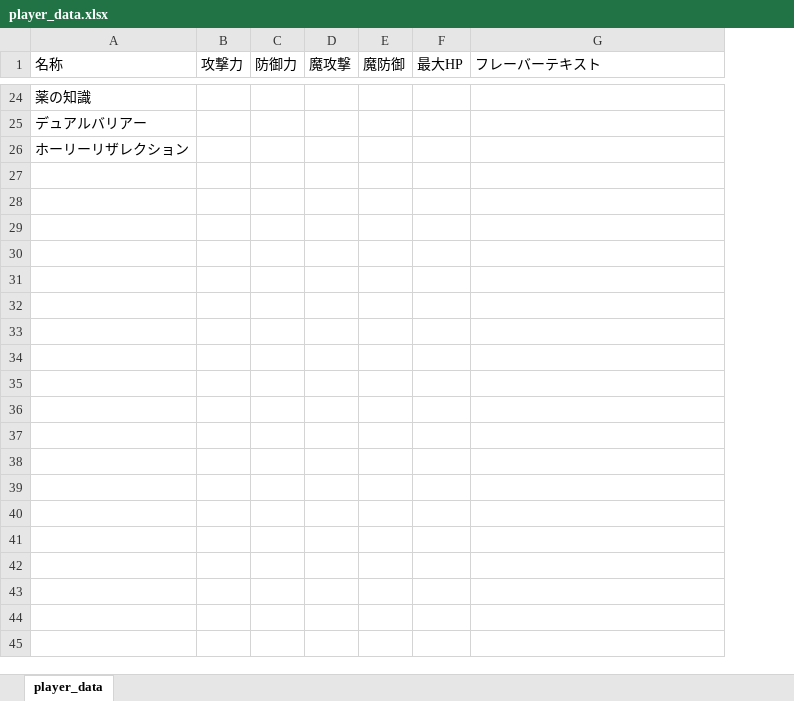
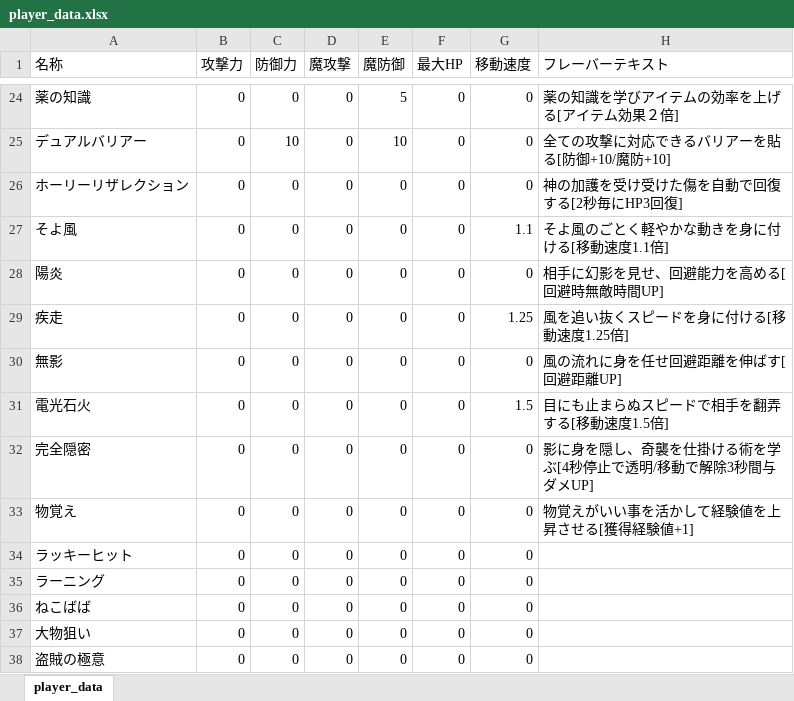
Before and after one commit to NyamLand/VSRPG, an Excel workbook: DATA/player_data.xlsx, sheet player_data, drawn as a sheet; only a part is shown, gaps mark what is left out; values as stored, in another font and other column widths than the file's, no borders; addresses are those after the commit; the diff covers the shown part only; the diff names each change by its address in the sheet, - before the commit and + after, or states it on an @@ line.

```diff
--- a/DATA/player_data.xlsx (sheet player_data)
+++ b/DATA/player_data.xlsx (sheet player_data)
+column G (移動速度), rows 24-26: all 0
-B24:B26 (攻撃力): (empty)
+B24:B26 (攻撃力): 0
-C24 (防御力): (empty)
+C24 (防御力): 0
-D24:D26 (魔攻撃): (empty)
+D24:D26 (魔攻撃): 0
-E24 (魔防御): (empty)
+E24 (魔防御): 5
-F24:F26 (最大HP): (empty)
+F24:F26 (最大HP): 0
-H24 (フレーバーテキスト): (empty)
+H24 (フレーバーテキスト): 薬の知識を学びアイテムの効率を上げる[アイテム効果２倍]
-C25 (防御力): (empty)
+C25 (防御力): 10
-E25 (魔防御): (empty)
+E25 (魔防御): 10
-H25 (フレーバーテキスト): (empty)
+H25 (フレーバーテキスト): 全ての攻撃に対応できるバリアーを貼る[防御+10/魔防+10]
-C26 (防御力): (empty)
+C26 (防御力): 0
-E26 (魔防御): (empty)
+E26 (魔防御): 0
-H26 (フレーバーテキスト): (empty)
+H26 (フレーバーテキスト): 神の加護を受け受けた傷を自動で回復する[2秒毎にHP3回復]
+row 27: そよ風 | 0 | 0 | 0 | 0 | 0 | 1.1 | そよ風のごとく軽やかな動きを身に付ける[移動速度1.1倍]
+row 28: 陽炎 | 0 | 0 | 0 | 0 | 0 | 0 | 相手に幻影を見せ、回避能力を高める[回避時無敵時間UP]
+row 29: 疾走 | 0 | 0 | 0 | 0 | 0 | 1.25 | 風を追い抜くスピードを身に付ける[移動速度1.25倍]
+row 30: 無影 | 0 | 0 | 0 | 0 | 0 | 0 | 風の流れに身を任せ回避距離を伸ばす[回避距離UP]
+row 31: 電光石火 | 0 | 0 | 0 | 0 | 0 | 1.5 | 目にも止まらぬスピードで相手を翻弄する[移動速度1.5倍]
+row 32: 完全隠密 | 0 | 0 | 0 | 0 | 0 | 0 | 影に身を隠し、奇襲を仕掛ける術を学ぶ[4秒停止で透明/移動で解除3秒間与ダメUP]
+row 33: 物覚え | 0 | 0 | 0 | 0 | 0 | 0 | 物覚えがいい事を活かして経験値を上昇させる[獲得経験値+1]
+row 34: ラッキーヒット | 0 | 0 | 0 | 0 | 0 | 0
+row 35: ラーニング | 0 | 0 | 0 | 0 | 0 | 0
+row 36: ねこばば | 0 | 0 | 0 | 0 | 0 | 0
+row 37: 大物狙い | 0 | 0 | 0 | 0 | 0 | 0
+row 38: 盗賊の極意 | 0 | 0 | 0 | 0 | 0 | 0
```
Also changed, not shown: 37 edited cells elsewhere in this sheet, 8 other files.
